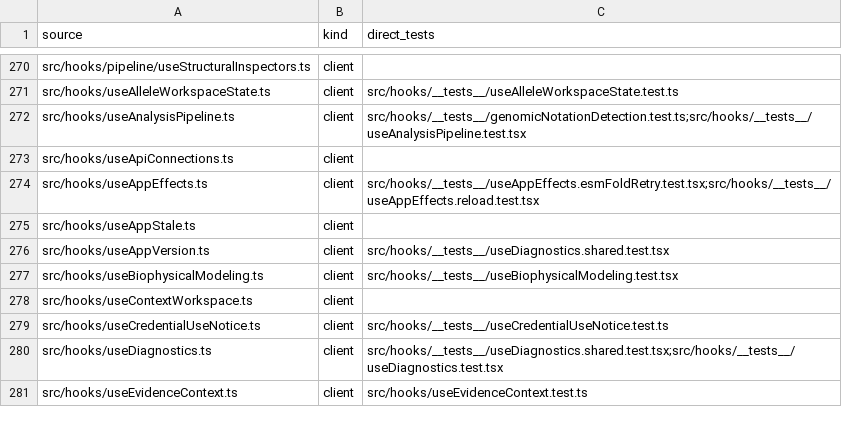
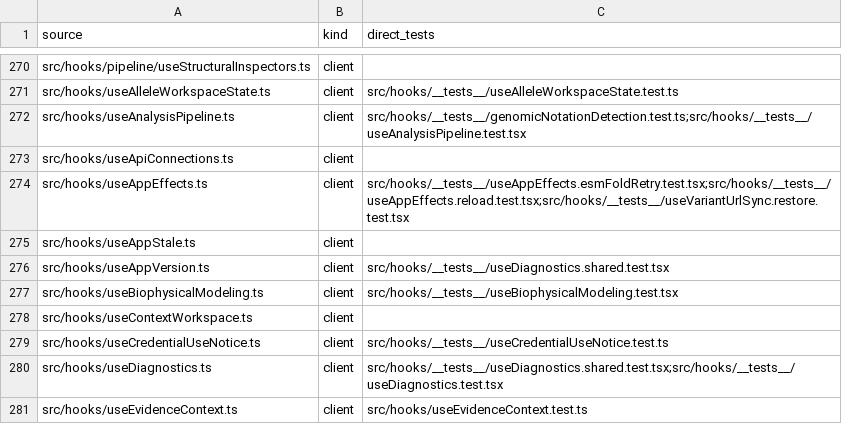
Before and after one commit to Huthaifa-HajAhmad/Missense-Structural-Explorer, a CSV file: doc/code-map/test-map-src.csv, drawn as a sheet; only a part is shown, gaps mark what is left out; the diff covers the shown part only.

```diff
--- a/doc/code-map/test-map-src.csv
+++ b/doc/code-map/test-map-src.csv
@@ -273,3 +273,3 @@ src/hooks/useAnalysisPipeline.ts,client,src/hooks/__tests__/genomicNotationDetec
 src/hooks/useApiConnections.ts,client,
-src/hooks/useAppEffects.ts,client,src/hooks/__tests__/useAppEffects.esmFoldRetry.test.tsx;src/hooks/__tests__/useAppEffects.reload.test.tsx
+src/hooks/useAppEffects.ts,client,src/hooks/__tests__/useAppEffects.esmFoldRetry.test.tsx;src/hooks/__tests__/useAppEffects.reload.test.tsx;src/hooks/__tests__/useVariantUrlSync.restore.test.tsx
 src/hooks/useAppStale.ts,client,
```
Also changed, not shown: 3 edited cells elsewhere in this file, doc/code-map/test-map-server.csv, 7 other files.
